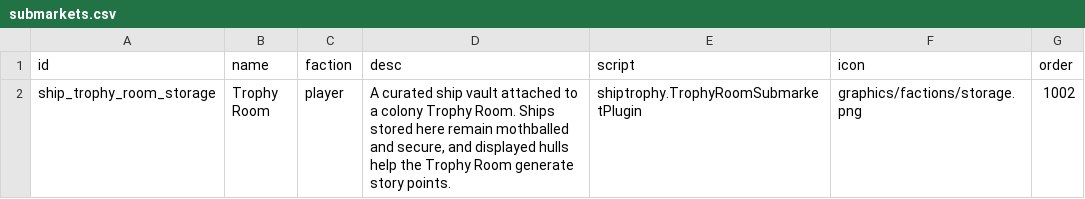
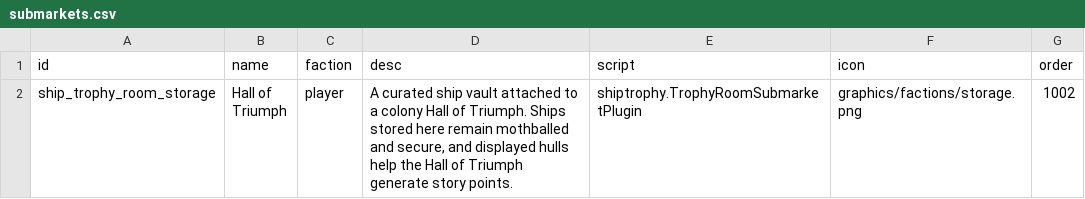
Before and after one commit to c4tntnitro-netizen/ship-trophy-room, a CSV file: data/campaign/submarkets.csv, drawn as a sheet.

```diff
--- a/data/campaign/submarkets.csv
+++ b/data/campaign/submarkets.csv
@@ -1,3 +1,3 @@
 id,name,faction,desc,script,icon,order
-ship_trophy_room_storage,"Trophy
-Room",player,"A curated ship vault attached to a colony Trophy Room. Ships stored here remain mothballed and secure, and displayed hulls help the Trophy Room generate story points.",shiptrophy.TrophyRoomSubmarketPlugin,graphics/factions/storage.png,1002
+ship_trophy_room_storage,"Hall of
+Triumph",player,"A curated ship vault attached to a colony Hall of Triumph. Ships stored here remain mothballed and secure, and displayed hulls help the Hall of Triumph generate story points.",shiptrophy.TrophyRoomSubmarketPlugin,graphics/factions/storage.png,1002
```
Also changed, not shown: data/campaign/industries.csv, data/config/ship_trophy_room/hullmod_effects.csv, 54 other files.
